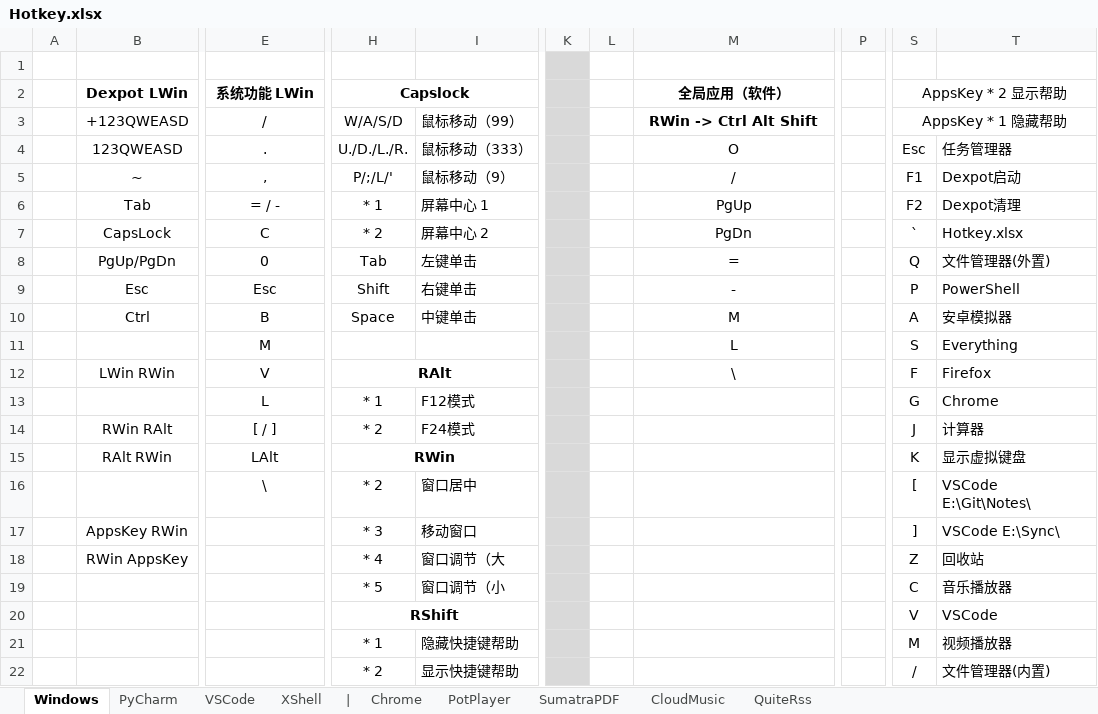
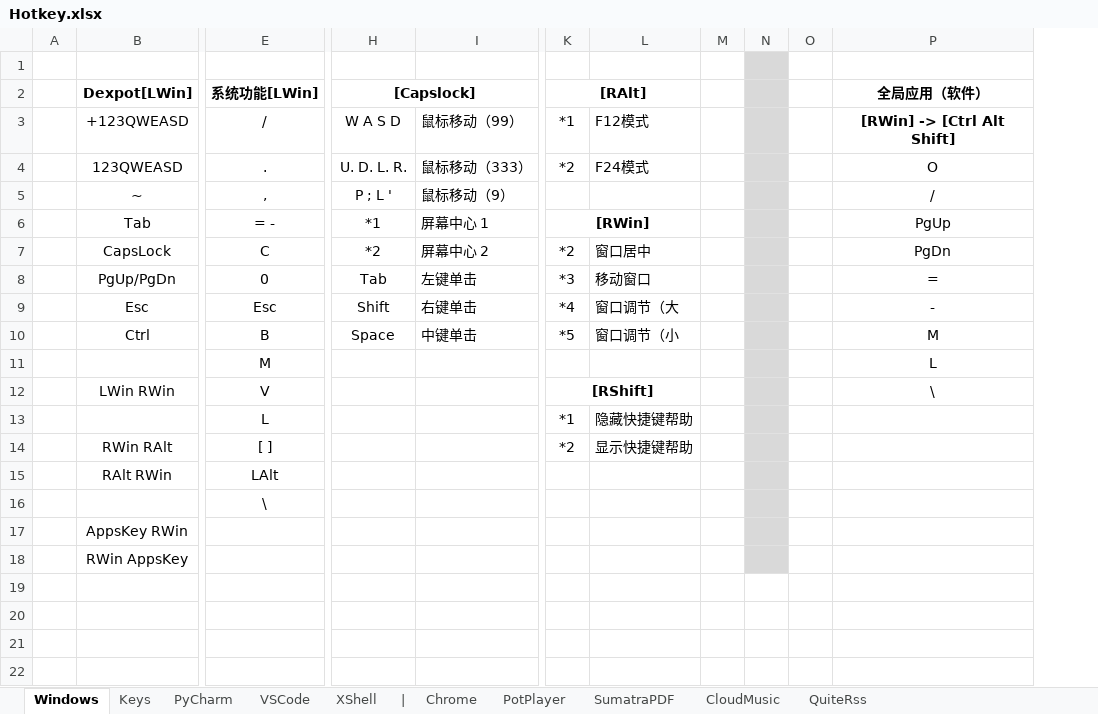
Before and after one commit to By2048/Ahk, an Excel workbook: Doc/Hotkey.xlsx, sheet Windows, drawn as a sheet; only a part is shown, gaps mark what is left out; values as stored, in another font and other column widths than the file's, no borders; removed rows and columns are numbered as before the commit, all else as after; rows hold the shown columns only; the diff covers the shown part only; the diff names each change by its address in the sheet, - before the commit and + after, or states it on an @@ line.

```diff
--- a/Doc/Hotkey.xlsx (sheet Windows)
+++ b/Doc/Hotkey.xlsx (sheet Windows)
+sheet tab: Keys
+column K, rows 2-14: [RAlt] | *1 | *2 |  | [RWin] | *2 | *3 | *4 | *5 |  | [RShift] | *1 | *2
+column L, rows 3-14: F12模式 | F24模式 |  |  | 窗口居中 | 移动窗口 | 窗口调节（大 | 窗口调节（小 |  |  | 隐藏快捷键帮助 | 显示快捷键帮助
+column O, empty
-column P, empty
-column S, rows 2-18: AppsKey * 2 显示帮助 | AppsKey * 1 隐藏帮助 | Esc | F1 | F2 | ` | Q | P | A | S | F | G | J | K | [ | ] | Z
-column T, rows 4-18: 任务管理器 | Dexpot启动 | Dexpot清理 | Hotkey.xlsx | 文件管理器(外置) | PowerShell | 安卓模拟器 | Everything | Firefox | Chrome | 计算器 | 显示虚拟键盘 | VSCode E:\Git\Notes\ | VSCode E:\Sync\ | 回收站
-M1:M18 fill: #D9D9D9
+M1:M18 fill: none
-N1:N18 fill: none
+N1:N18 fill: #D9D9D9
-B2: Dexpot LWin
+B2: Dexpot[LWin]
-E2: 系统功能 LWin
+E2: 系统功能[LWin]
-H2: Capslock
+H2: [Capslock]
-H3: W/A/S/D
+H3: W A S D
-P3: RWin -> Ctrl Alt Shift
+P3: [RWin] -> [Ctrl Alt Shift]
-H4: U./D./L./R.
+H4: U. D. L. R.
-H5: P/;/L/'
+H5: P ; L '
-E6: = / -
+E6: = -
-H6: * 1
+H6: *1
-H7: * 2
+H7: *2
-H12: RAlt
+H12: (empty)
-H12:I12 merged
-H13: * 1
+H13: (empty)
-I13: F12模式
+I13: (empty)
-E14: [ / ]
+E14: [ ]
-H14: * 2
+H14: (empty)
-I14: F24模式
+I14: (empty)
-H15: RWin
+H15: (empty)
-H15:I15 merged
-H16: * 2
+H16: (empty)
-I16: 窗口居中
+I16: (empty)
-H17: * 3
+H17: (empty)
-I17: 移动窗口
+I17: (empty)
-H18: * 4
+H18: (empty)
-I18: 窗口调节（大
+I18: (empty)
-row 19:  |  |  | * 5 | 窗口调节（小 |  |  |  |  | C | 音乐播放器
-row 20:  |  |  | RShift |  |  |  |  |  | V | VSCode
-row 21:  |  |  | * 1 | 隐藏快捷键帮助 |  |  |  |  | M | 视频播放器
-row 22:  |  |  | * 2 | 显示快捷键帮助 |  |  |  |  | / | 文件管理器(内置)
```
Also changed, not shown: 2 removed columns elsewhere in this sheet, 3 other files.
